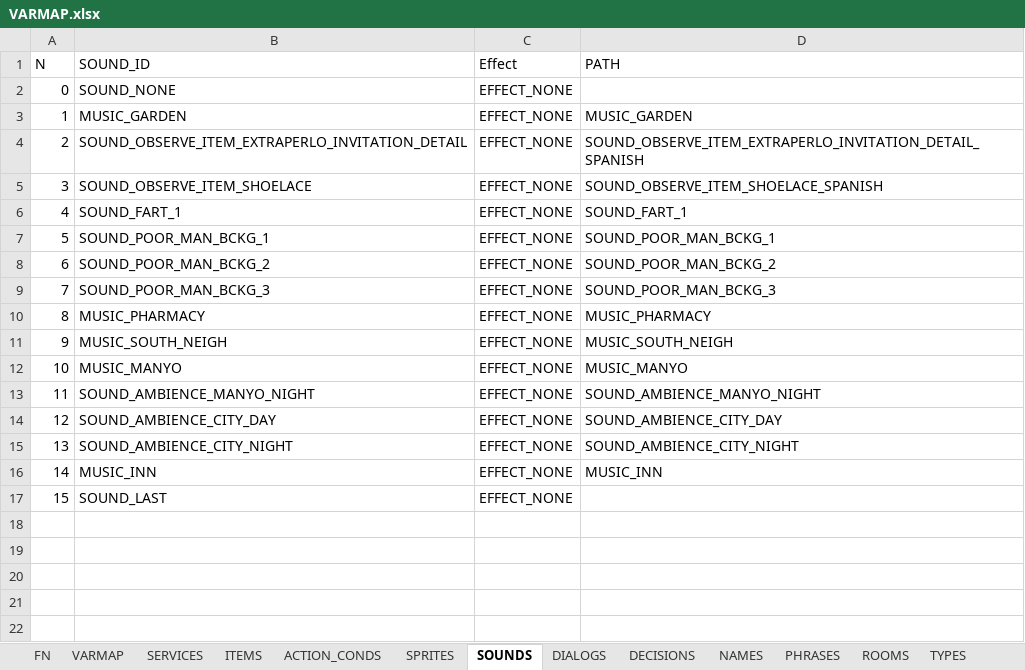
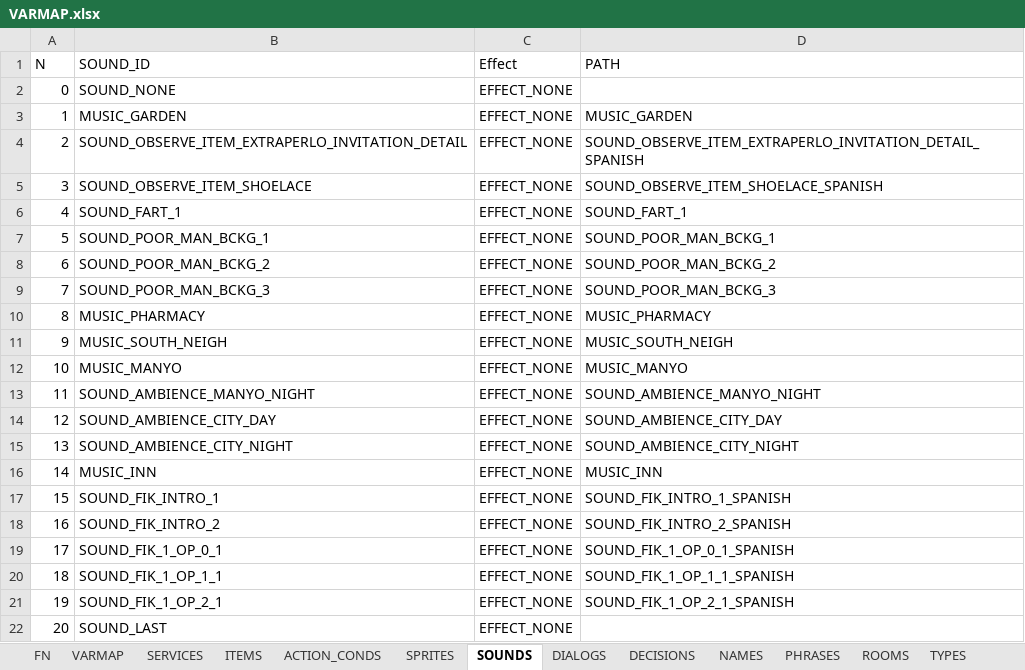
Before and after one commit to ivor4/Goblins3_AnotherQuest, an Excel workbook: VARMAP_Generator/VARMAP.xlsx, sheet SOUNDS, drawn as a sheet; values as stored, in another font and other column widths than the file's, no borders; charts and pictures and table styles not drawn; addresses are those after the commit; the diff names each change by its address in the sheet, - before the commit and + after, or states it on an @@ line.

```diff
--- a/VARMAP_Generator/VARMAP.xlsx (sheet SOUNDS)
+++ b/VARMAP_Generator/VARMAP.xlsx (sheet SOUNDS)
+row 17: 15 | SOUND_FIK_INTRO_1 | EFFECT_NONE | SOUND_FIK_INTRO_1_SPANISH
+row 18: 16 | SOUND_FIK_INTRO_2 | EFFECT_NONE | SOUND_FIK_INTRO_2_SPANISH
+row 19: 17 | SOUND_FIK_1_OP_0_1 | EFFECT_NONE | SOUND_FIK_1_OP_0_1_SPANISH
+row 20: 18 | SOUND_FIK_1_OP_1_1 | EFFECT_NONE | SOUND_FIK_1_OP_1_1_SPANISH
+row 21: 19 | SOUND_FIK_1_OP_2_1 | EFFECT_NONE | SOUND_FIK_1_OP_2_1_SPANISH
@@ column A (N) renumbered from row 22 down @@
```
Also changed, not shown: sheet SERVICES, sheet PHRASES, sheet DIALOGS, 25 other files.
